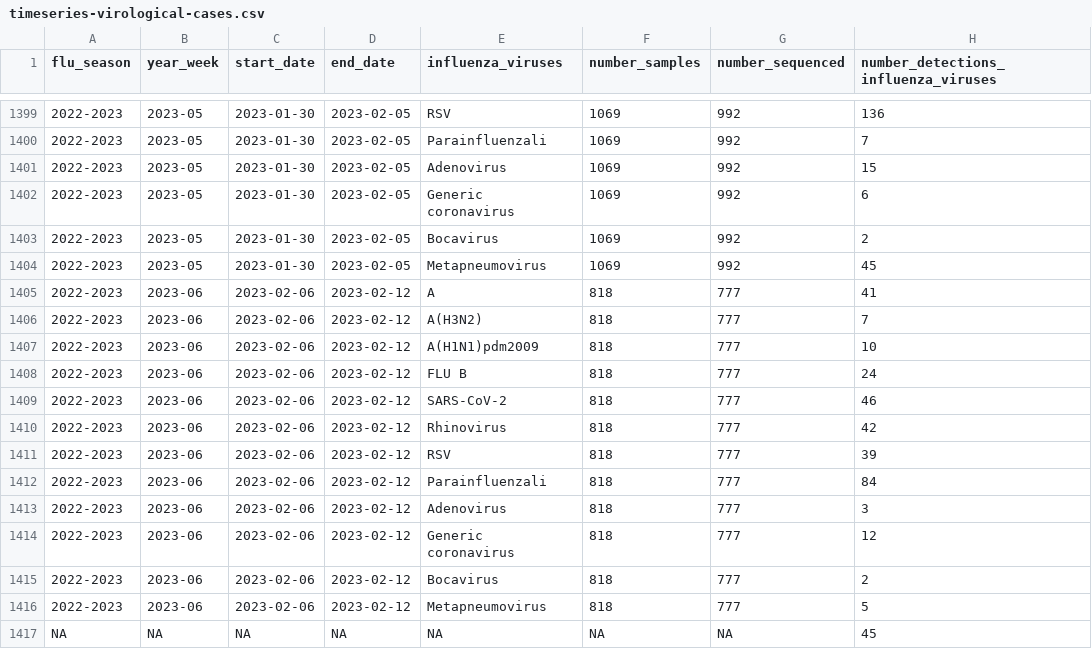
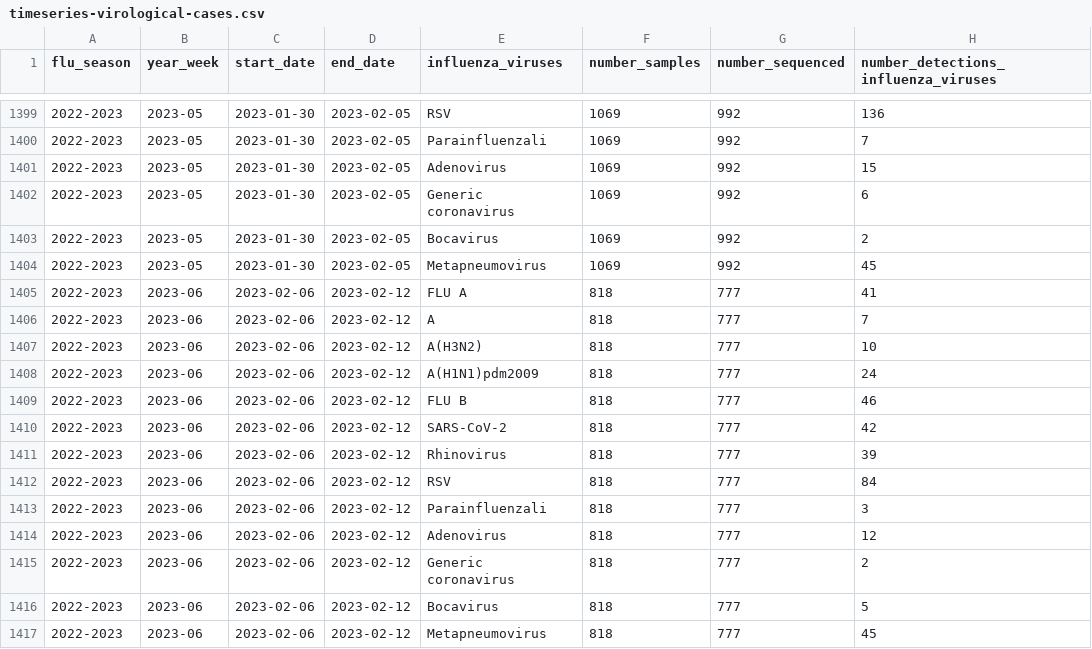
Before and after one commit to unicalportale/dati-epidemiologici, a CSV file: influenza-stagionale/data-aggregated/virological-data/timeseries-virological-cases.csv, drawn as a sheet; only a part is shown, gaps mark what is left out.

Commit message:
Add files via upload

```diff
--- a/influenza-stagionale/data-aggregated/virological-data/timeseries-virological-cases.csv
+++ b/influenza-stagionale/data-aggregated/virological-data/timeseries-virological-cases.csv
@@ -1404,14 +1404,14 @@
 "2022-2023","2023-05",2023-01-30,2023-02-05,"Metapneumovirus",1069,992,45
-"2022-2023","2023-06",2023-02-06,2023-02-12,"A",818,777,41
-"2022-2023","2023-06",2023-02-06,2023-02-12,"A(H3N2)",818,777,7
-"2022-2023","2023-06",2023-02-06,2023-02-12,"A(H1N1)pdm2009",818,777,10
-"2022-2023","2023-06",2023-02-06,2023-02-12,"FLU B",818,777,24
-"2022-2023","2023-06",2023-02-06,2023-02-12,"SARS-CoV-2",818,777,46
-"2022-2023","2023-06",2023-02-06,2023-02-12,"Rhinovirus",818,777,42
-"2022-2023","2023-06",2023-02-06,2023-02-12,"RSV",818,777,39
-"2022-2023","2023-06",2023-02-06,2023-02-12,"Parainfluenzali",818,777,84
-"2022-2023","2023-06",2023-02-06,2023-02-12,"Adenovirus",818,777,3
-"2022-2023","2023-06",2023-02-06,2023-02-12,"Generic coronavirus",818,777,12
-"2022-2023","2023-06",2023-02-06,2023-02-12,"Bocavirus",818,777,2
-"2022-2023","2023-06",2023-02-06,2023-02-12,"Metapneumovirus",818,777,5
-NA,NA,NA,NA,NA,NA,NA,45
+"2022-2023","2023-06",2023-02-06,2023-02-12,"FLU A",818,777,41
+"2022-2023","2023-06",2023-02-06,2023-02-12,"A",818,777,7
+"2022-2023","2023-06",2023-02-06,2023-02-12,"A(H3N2)",818,777,10
+"2022-2023","2023-06",2023-02-06,2023-02-12,"A(H1N1)pdm2009",818,777,24
+"2022-2023","2023-06",2023-02-06,2023-02-12,"FLU B",818,777,46
+"2022-2023","2023-06",2023-02-06,2023-02-12,"SARS-CoV-2",818,777,42
+"2022-2023","2023-06",2023-02-06,2023-02-12,"Rhinovirus",818,777,39
+"2022-2023","2023-06",2023-02-06,2023-02-12,"RSV",818,777,84
+"2022-2023","2023-06",2023-02-06,2023-02-12,"Parainfluenzali",818,777,3
+"2022-2023","2023-06",2023-02-06,2023-02-12,"Adenovirus",818,777,12
+"2022-2023","2023-06",2023-02-06,2023-02-12,"Generic coronavirus",818,777,2
+"2022-2023","2023-06",2023-02-06,2023-02-12,"Bocavirus",818,777,5
+"2022-2023","2023-06",2023-02-06,2023-02-12,"Metapneumovirus",818,777,45
```
